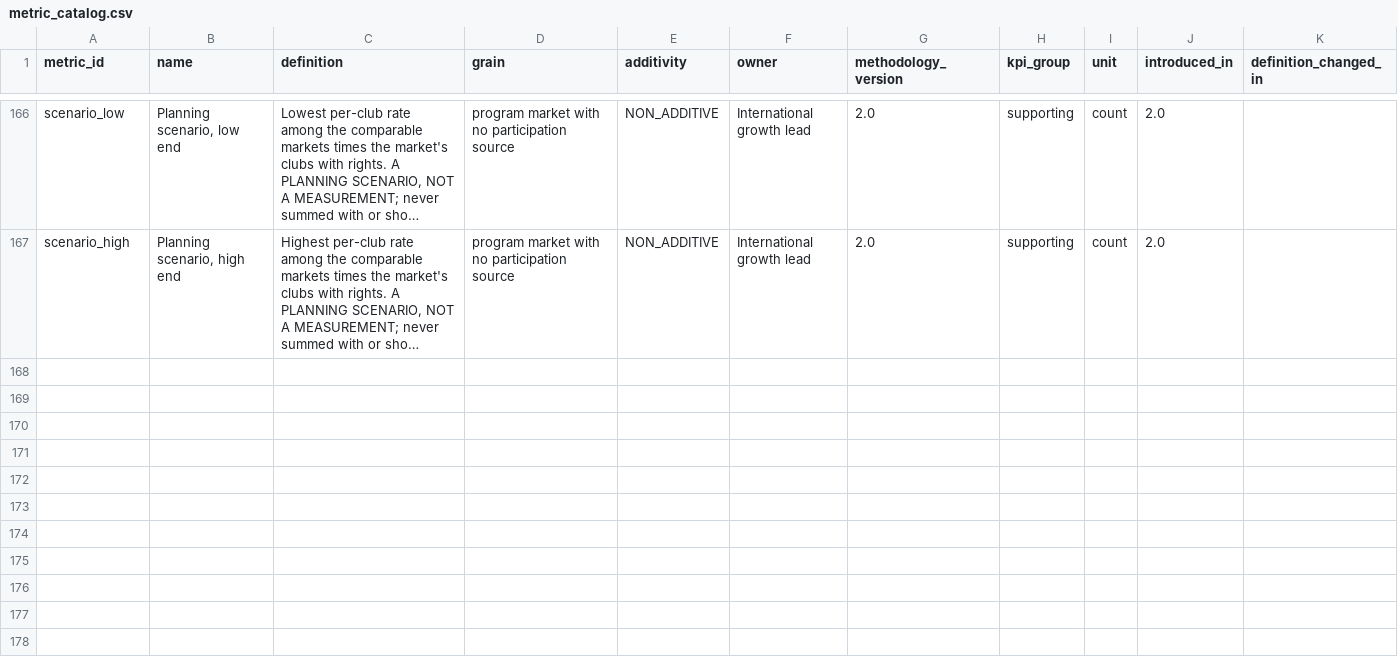
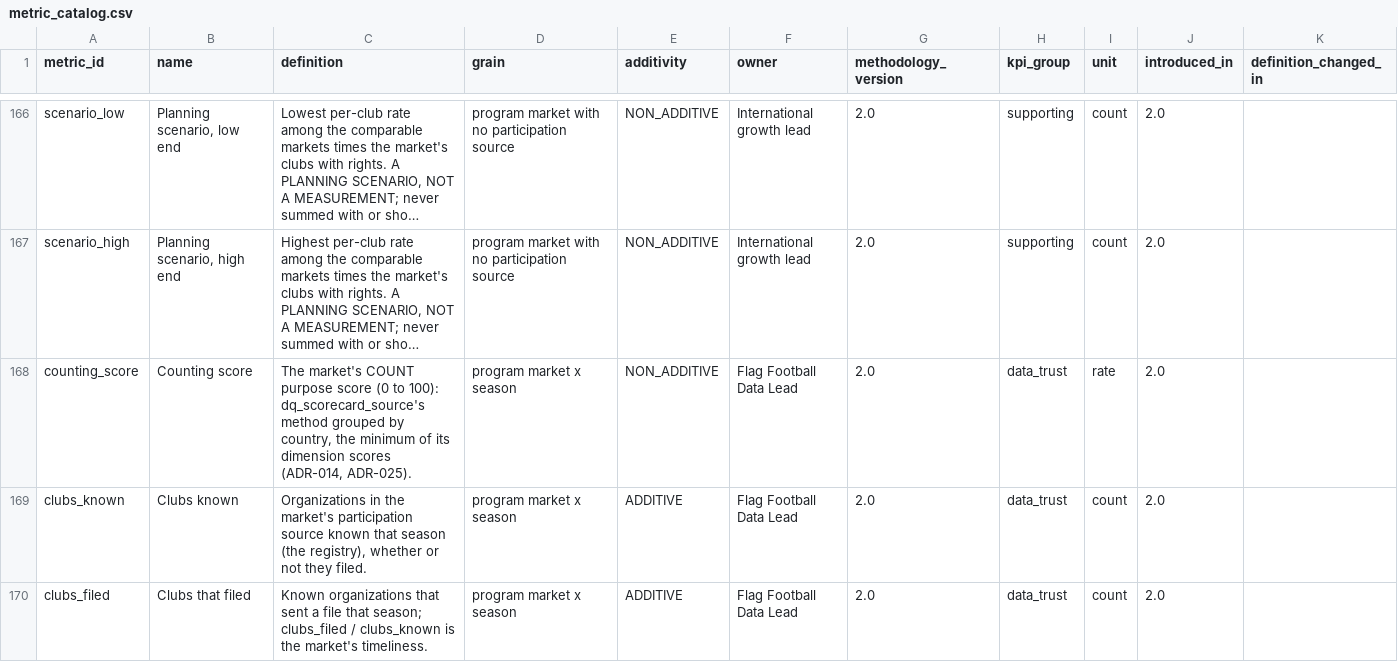
Before and after one commit to anna-malakhova-anna/football-project-next-gen, a CSV file: dbt/seeds/metric_catalog.csv, drawn as a sheet; only a part is shown, gaps mark what is left out; long unchanged cells end in …; the diff names each change by its address in the sheet, - before the commit and + after, or states it on an @@ line.

```diff
--- a/dbt/seeds/metric_catalog.csv
+++ b/dbt/seeds/metric_catalog.csv
+row 168: counting_score | Counting score | The market's COUNT purpose score (0 to 100): dq_scorecard_source's method grouped by country, the minimum of its dimension scores (ADR-014, ADR-025). | program market x season | NON_ADDITIVE | Flag Football Data Lead | 2.0 | data_trust | rate | 2.0
+row 169: clubs_known | Clubs known | Organizations in the market's participation source known that season (the registry), whether or not they filed. | program market x season | ADDITIVE | Flag Football Data Lead | 2.0 | data_trust | count | 2.0
+row 170: clubs_filed | Clubs that filed | Known organizations that sent a file that season; clubs_filed / clubs_known is the market's timeliness. | program market x season | ADDITIVE | Flag Football Data Lead | 2.0 | data_trust | count | 2.0
```
Also changed, not shown: dbt/seeds/audience_column_policy.csv, 22 other files.
